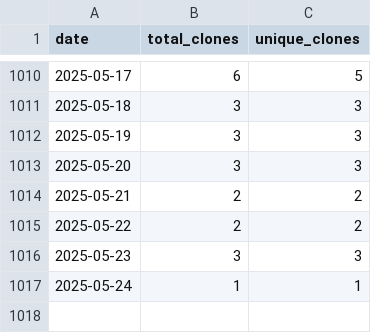
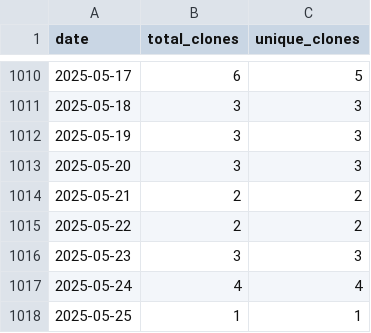
Before and after one commit to wumphlett/COMP-2210, a CSV file: .traffic/clones.csv, drawn as a sheet; only a part is shown, gaps mark what is left out.

Commit message:
Updating repository traffic

```diff
--- a/.traffic/clones.csv
+++ b/.traffic/clones.csv
@@ -1016,2 +1016,3 @@ date,total_clones,unique_clones
 2025-05-23,3,3
-2025-05-24,1,1
+2025-05-24,4,4
+2025-05-25,1,1
```
Also changed, not shown: .traffic/views.csv, 3 other files.
